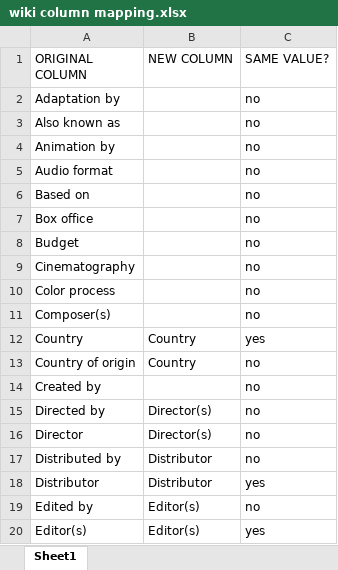
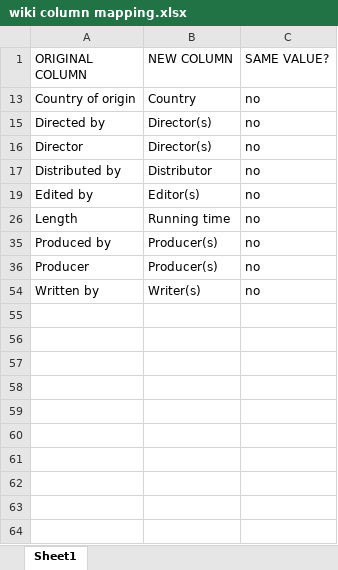
Before and after one commit to eric-spoerner/movies_ETL, an Excel workbook: analysis/wiki column mapping.xlsx, sheet Sheet1, drawn as a sheet; only a part is shown; the shorter side is filled out with more unchanged rows; values as stored, in another font and other column widths than the file's, no borders; the diff covers the shown part only; the diff names each change by its address in the sheet, - before the commit and + after, or states it on an @@ line.

Commit message:
Add ETL process for cleaning movie data.  columns are mapped/merged and budget is clean.

```diff
--- a/analysis/wiki column mapping.xlsx (sheet Sheet1)
+++ b/analysis/wiki column mapping.xlsx (sheet Sheet1)
@@ row 2 hidden: Adaptation by |  | no @@
@@ row 3 hidden: Also known as |  | no @@
@@ row 4 hidden: Animation by |  | no @@
@@ row 5 hidden: Audio format |  | no @@
@@ row 6 hidden: Based on |  | no @@
@@ row 7 hidden: Box office |  | no @@
@@ row 8 hidden: Budget |  | no @@
@@ row 9 hidden: Cinematography |  | no @@
@@ row 10 hidden: Color process |  | no @@
@@ row 11 hidden: Composer(s) |  | no @@
@@ row 12 hidden: Country | Country | yes @@
@@ row 14 hidden: Created by |  | no @@
@@ row 18 hidden: Distributor | Distributor | yes @@
@@ row 20 hidden: Editor(s) | Editor(s) | yes @@
```
Also changed, not shown: 35 hidden or unhidden rows elsewhere in this sheet, 2 other files.
